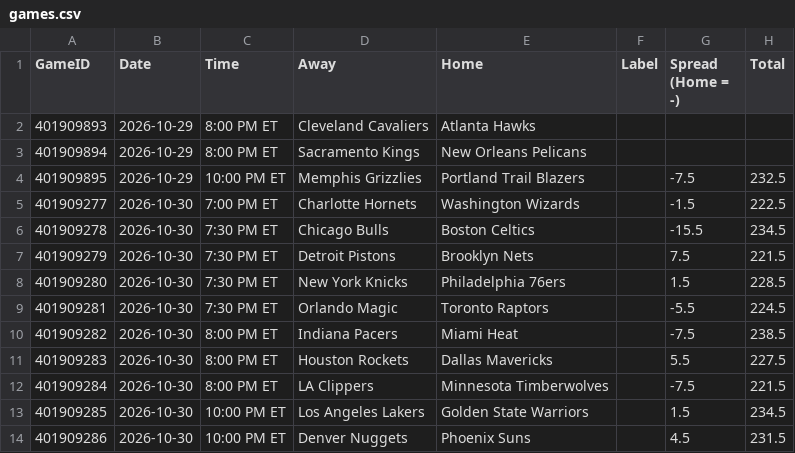
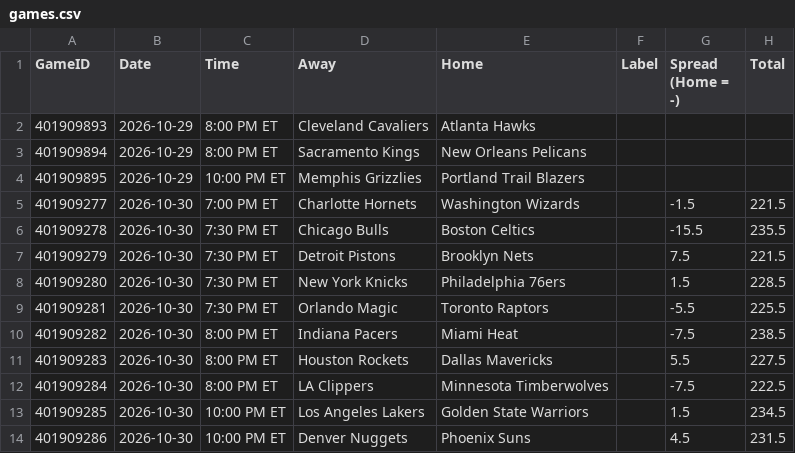
Before and after one commit to lgdsbrand/nba-model, a CSV file: nba/data/games.csv, drawn as a sheet.

```diff
--- a/nba/data/games.csv
+++ b/nba/data/games.csv
@@ -3,11 +3,11 @@ GameID,Date,Time,Away,Home,Label,Spread (Home = -),Total
 401909894,2026-10-29,8:00 PM ET,Sacramento Kings,New Orleans Pelicans,,,
-401909895,2026-10-29,10:00 PM ET,Memphis Grizzlies,Portland Trail Blazers,,-7.5,232.5
-401909277,2026-10-30,7:00 PM ET,Charlotte Hornets,Washington Wizards,,-1.5,222.5
-401909278,2026-10-30,7:30 PM ET,Chicago Bulls,Boston Celtics,,-15.5,234.5
+401909895,2026-10-29,10:00 PM ET,Memphis Grizzlies,Portland Trail Blazers,,,
+401909277,2026-10-30,7:00 PM ET,Charlotte Hornets,Washington Wizards,,-1.5,221.5
+401909278,2026-10-30,7:30 PM ET,Chicago Bulls,Boston Celtics,,-15.5,235.5
 401909279,2026-10-30,7:30 PM ET,Detroit Pistons,Brooklyn Nets,,7.5,221.5
 401909280,2026-10-30,7:30 PM ET,New York Knicks,Philadelphia 76ers,,1.5,228.5
-401909281,2026-10-30,7:30 PM ET,Orlando Magic,Toronto Raptors,,-5.5,224.5
+401909281,2026-10-30,7:30 PM ET,Orlando Magic,Toronto Raptors,,-5.5,225.5
 401909282,2026-10-30,8:00 PM ET,Indiana Pacers,Miami Heat,,-7.5,238.5
 401909283,2026-10-30,8:00 PM ET,Houston Rockets,Dallas Mavericks,,5.5,227.5
-401909284,2026-10-30,8:00 PM ET,LA Clippers,Minnesota Timberwolves,,-7.5,221.5
+401909284,2026-10-30,8:00 PM ET,LA Clippers,Minnesota Timberwolves,,-7.5,222.5
 401909285,2026-10-30,10:00 PM ET,Los Angeles Lakers,Golden State Warriors,,1.5,234.5
```
Also changed, not shown: 3 other files.
